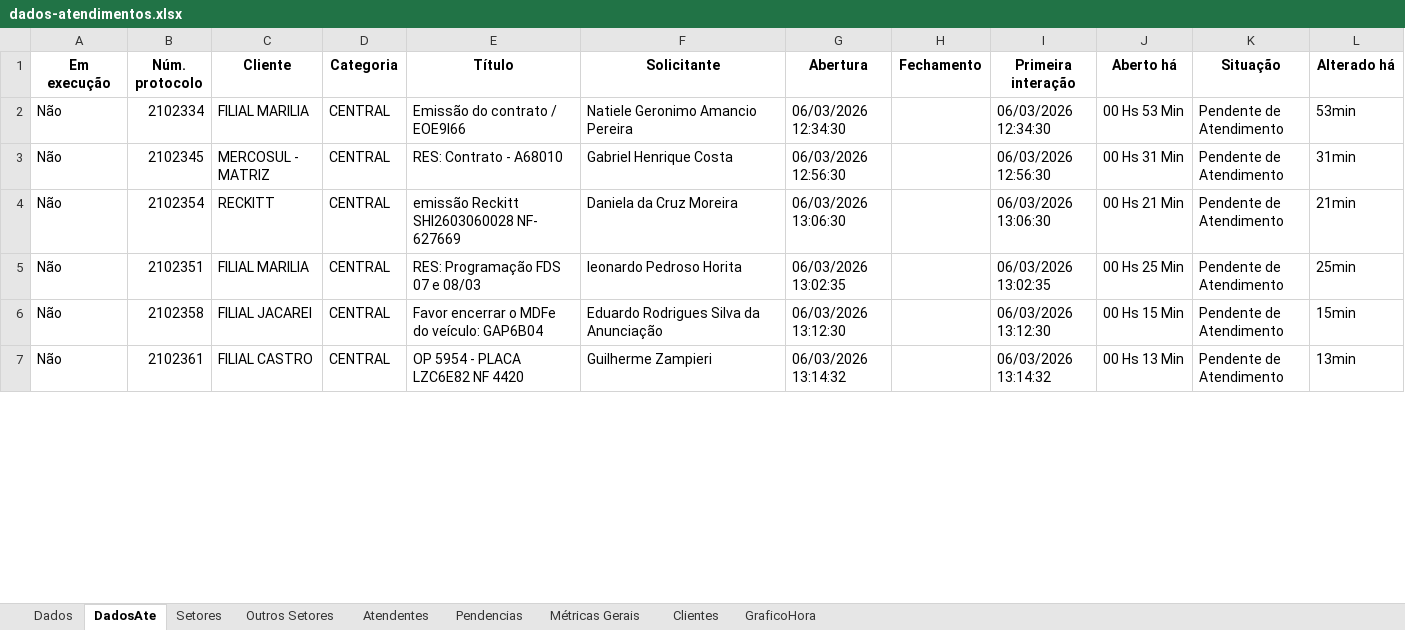
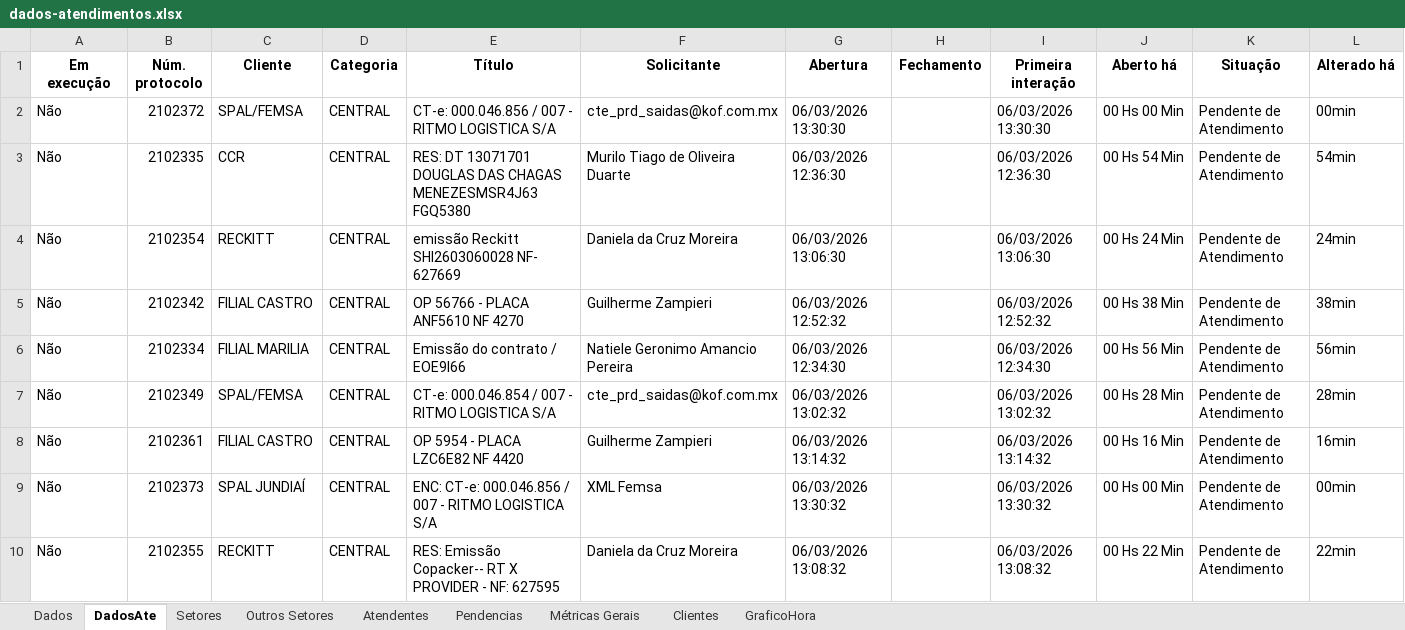
Before and after one commit to GabrielSilvaRit/Excel-painel, an Excel workbook: dados-atendimentos.xlsx, sheet DadosAte, drawn as a sheet; only a part is shown; values as stored, in another font and other column widths than the file's, no borders; removed rows and columns are numbered as before the commit, all else as after; the diff covers the shown part only; the diff names each change by its address in the sheet, - before the commit and + after, or states it on an @@ line.

```diff
--- a/dados-atendimentos.xlsx (sheet DadosAte)
+++ b/dados-atendimentos.xlsx (sheet DadosAte)
+row 2: Não | 2102372 | SPAL/FEMSA | CENTRAL | CT-e: 000.046.856 / 007 - RITMO LOGISTICA S/A | cte_prd_saidas@kof.com.mx | 06/03/2026 13:30:30 |  | 06/03/2026 13:30:30 | 00 Hs 00 Min | Pendente de Atendimento | 00min
-B3 (Núm. protocolo): 2102334
+B3 (Núm. protocolo): 2102335
-C3 (Cliente): FILIAL MARILIA
+C3 (Cliente): CCR
-E3 (Título): Emissão do contrato / EOE9I66
+E3 (Título): RES: DT 13071701 DOUGLAS DAS CHAGAS MENEZESMSR4J63 FGQ5380
-F3 (Solicitante): Natiele Geronimo Amancio Pereira
+F3 (Solicitante): Murilo Tiago de Oliveira Duarte
-G3 (Abertura): 06/03/2026 12:34:30
+G3 (Abertura): 06/03/2026 12:36:30
-I3 (Primeira interação): 06/03/2026 12:34:30
+I3 (Primeira interação): 06/03/2026 12:36:30
-J3 (Aberto há): 00 Hs 53 Min
+J3 (Aberto há): 00 Hs 54 Min
-L3 (Alterado há): 53min
+L3 (Alterado há): 54min
-row 3: Não | 2102345 | MERCOSUL - MATRIZ | CENTRAL | RES: Contrato - A68010 | Gabriel Henrique Costa | 06/03/2026 12:56:30 |  | 06/03/2026 12:56:30 | 00 Hs 31 Min | Pendente de Atendimento | 31min
-J4 (Aberto há): 00 Hs 21 Min
+J4 (Aberto há): 00 Hs 24 Min
-L4 (Alterado há): 21min
+L4 (Alterado há): 24min
+row 5: Não | 2102342 | FILIAL CASTRO | CENTRAL | OP 56766 - PLACA ANF5610 NF 4270 | Guilherme Zampieri | 06/03/2026 12:52:32 |  | 06/03/2026 12:52:32 | 00 Hs 38 Min | Pendente de Atendimento | 38min
-B6 (Núm. protocolo): 2102351
+B6 (Núm. protocolo): 2102334
-E6 (Título): RES: Programação FDS 07 e 08/03
+E6 (Título): Emissão do contrato / EOE9I66
-F6 (Solicitante): leonardo Pedroso Horita
+F6 (Solicitante): Natiele Geronimo Amancio Pereira
-G6 (Abertura): 06/03/2026 13:02:35
+G6 (Abertura): 06/03/2026 12:34:30
-I6 (Primeira interação): 06/03/2026 13:02:35
+I6 (Primeira interação): 06/03/2026 12:34:30
-J6 (Aberto há): 00 Hs 25 Min
+J6 (Aberto há): 00 Hs 56 Min
-L6 (Alterado há): 25min
+L6 (Alterado há): 56min
-row 6: Não | 2102358 | FILIAL JACAREI | CENTRAL | Favor encerrar o MDFe do veículo: GAP6B04 | Eduardo Rodrigues Silva da Anunciação | 06/03/2026 13:12:30 |  | 06/03/2026 13:12:30 | 00 Hs 15 Min | Pendente de Atendimento | 15min
+row 7: Não | 2102349 | SPAL/FEMSA | CENTRAL | CT-e: 000.046.854 / 007 - RITMO LOGISTICA S/A | cte_prd_saidas@kof.com.mx | 06/03/2026 13:02:32 |  | 06/03/2026 13:02:32 | 00 Hs 28 Min | Pendente de Atendimento | 28min
-J8 (Aberto há): 00 Hs 13 Min
+J8 (Aberto há): 00 Hs 16 Min
-L8 (Alterado há): 13min
+L8 (Alterado há): 16min
+row 9: Não | 2102373 | SPAL JUNDIAÍ | CENTRAL | ENC: CT-e: 000.046.856 / 007 - RITMO LOGISTICA S/A | XML Femsa | 06/03/2026 13:30:32 |  | 06/03/2026 13:30:32 | 00 Hs 00 Min | Pendente de Atendimento | 00min
+row 10: Não | 2102355 | RECKITT | CENTRAL | RES: Emissão Copacker-- RT X PROVIDER - NF: 627595 | Daniela da Cruz Moreira | 06/03/2026 13:08:32 |  | 06/03/2026 13:08:32 | 00 Hs 22 Min | Pendente de Atendimento | 22min
```
Also changed, not shown: 16 added rows, 15 removed rows and 60 edited cells elsewhere in this sheet, sheet Dados, sheet Setores, sheet Métricas Gerais, sheet Atendentes, sheet Clientes, sheet GraficoHora.
